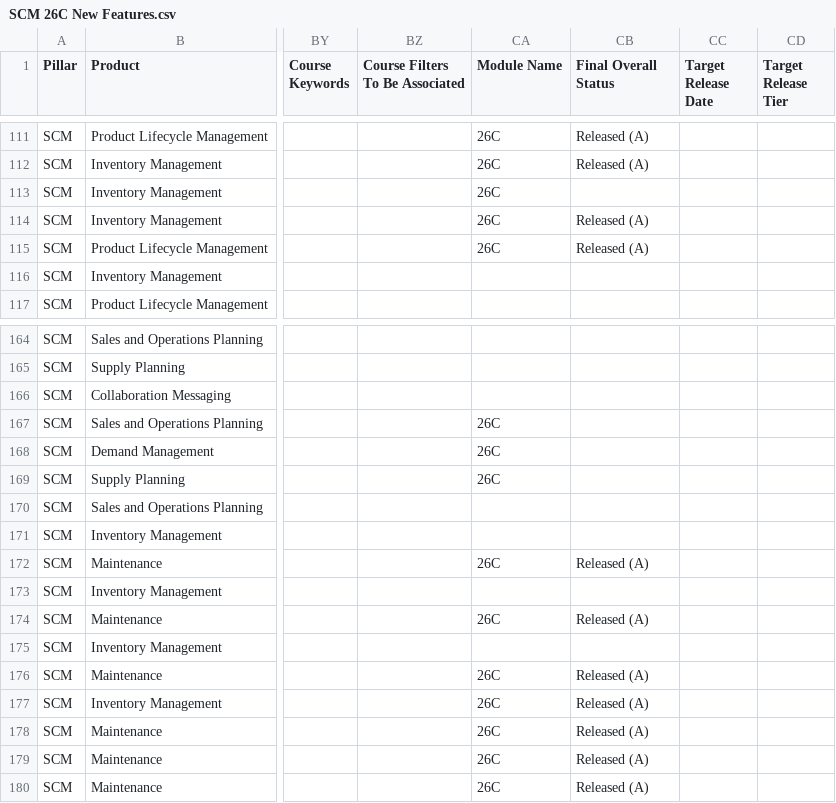
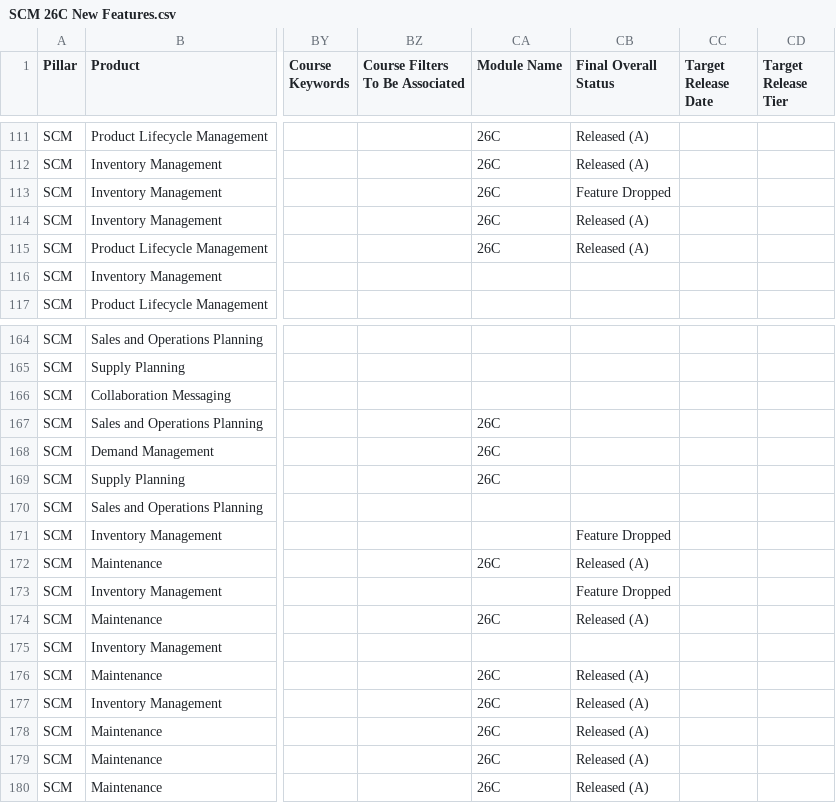
Before and after one commit to pavithraguruprasadb-maker/26C-New-Features-Dashboard, a CSV file: SCM 26C New Features.csv, drawn as a sheet; only a part is shown, gaps mark what is left out; the diff names each change by its address in the sheet, - before the commit and + after, or states it on an @@ line.

```diff
--- a/SCM 26C New Features.csv
+++ b/SCM 26C New Features.csv
-CB113 (Final Overall Status): (empty)
+CB113 (Final Overall Status): Feature Dropped
-CB171 (Final Overall Status): (empty)
+CB171 (Final Overall Status): Feature Dropped
-CB173 (Final Overall Status): (empty)
+CB173 (Final Overall Status): Feature Dropped
```
Also changed, not shown: PRC 26C New Features.csv.
